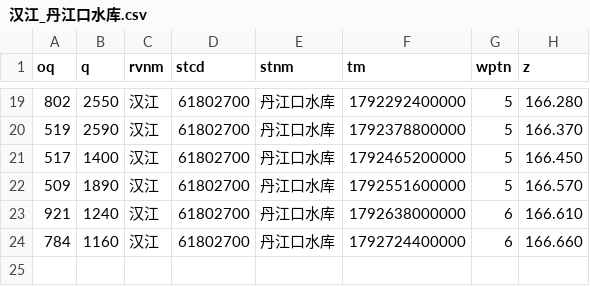
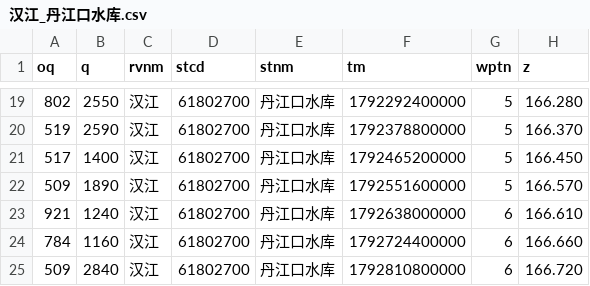
Before and after one commit to cadier-zhou/LongRiver, a CSV file: data/2026-10/汉江_丹江口水库.csv, drawn as a sheet; only a part is shown, gaps mark what is left out; the diff names each change by its address in the sheet, - before the commit and + after, or states it on an @@ line.

```diff
--- a/data/2026-10/汉江_丹江口水库.csv
+++ b/data/2026-10/汉江_丹江口水库.csv
+row 25: 509 | 2840 | 汉江 | 61802700 | 丹江口水库 | 1792810800000 | 6 | 166.720
```
Also changed, not shown: data/2026-10/洞庭湖湖口_七里山.csv, data/2026-10/长江干流_三峡水库.csv, 12 other files.
